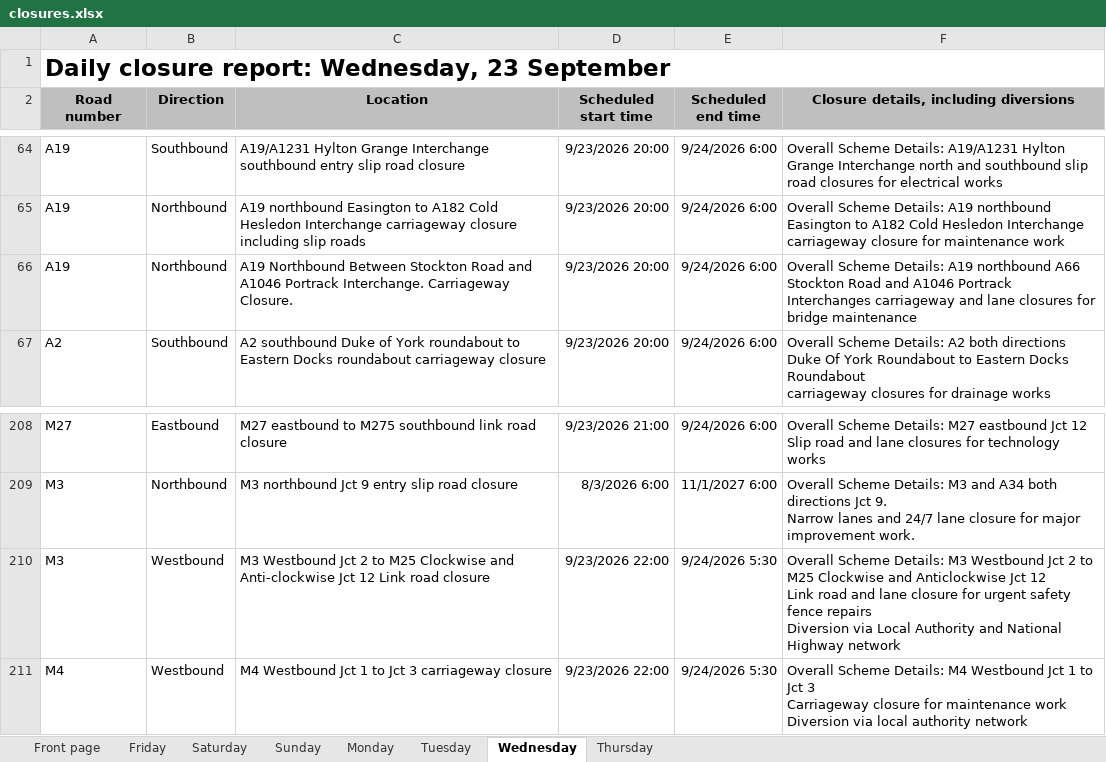
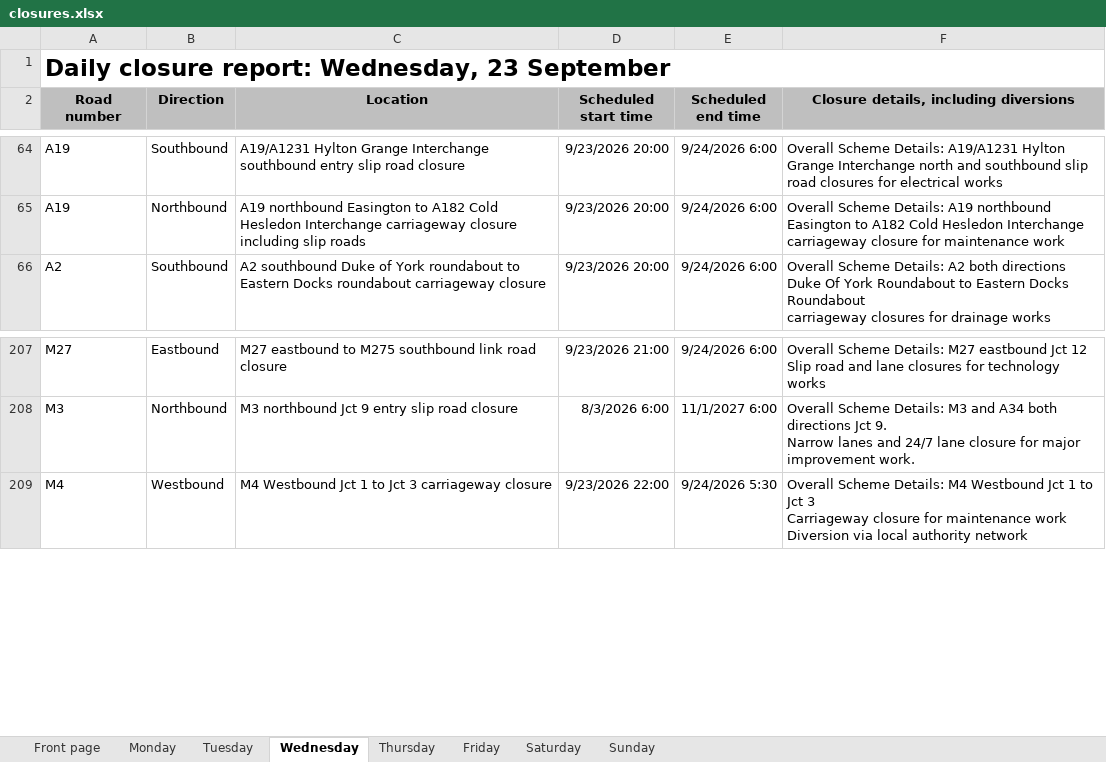
Before and after one commit to mnmred/uk-route-checker, an Excel workbook: closures.xlsx, sheet Wednesday, drawn as a sheet; only a part is shown, gaps mark what is left out; values as stored, in another font and other column widths than the file's, no borders; charts and pictures and conditional formats not drawn; ↵ is a line break in a cell; the diff names each change by its address in the sheet, - before the commit and + after, or states it on an @@ line.

```diff
--- a/closures.xlsx (sheet Wednesday)
+++ b/closures.xlsx (sheet Wednesday)
@@ sheet tab order changed: Front page | Monday | Tuesday | Wednesday | Thursday | Friday | Saturday | Sunday @@
-row 66: A19 | Northbound | A19 Northbound Between Stockton Road and A1046 Portrack Interchange. Carriageway Closure. | 9/23/2026 20:00 | 9/24/2026 6:00 | Overall Scheme Details: A19 northbound A66 Stockton Road and A1046 Portrack Interchanges carriageway and lane closures for bridge maintenance
-row 210: M3 | Westbound | M3 Westbound Jct 2 to M25 Clockwise and Anti-clockwise Jct 12 Link road closure | 9/23/2026 22:00 | 9/24/2026 5:30 | Overall Scheme Details: M3 Westbound Jct 2 to M25 Clockwise and Anticlockwise Jct 12 ↵ Link road and lane closure for urgent safety fence repairs ↵ Diversion via Local Authority and National Highway network
```
Also changed, not shown: sheet Friday, sheet Saturday, sheet Sunday, sheet Monday, sheet Front page, sheet Tuesday, formulas that keep their value, charts or pictures.
